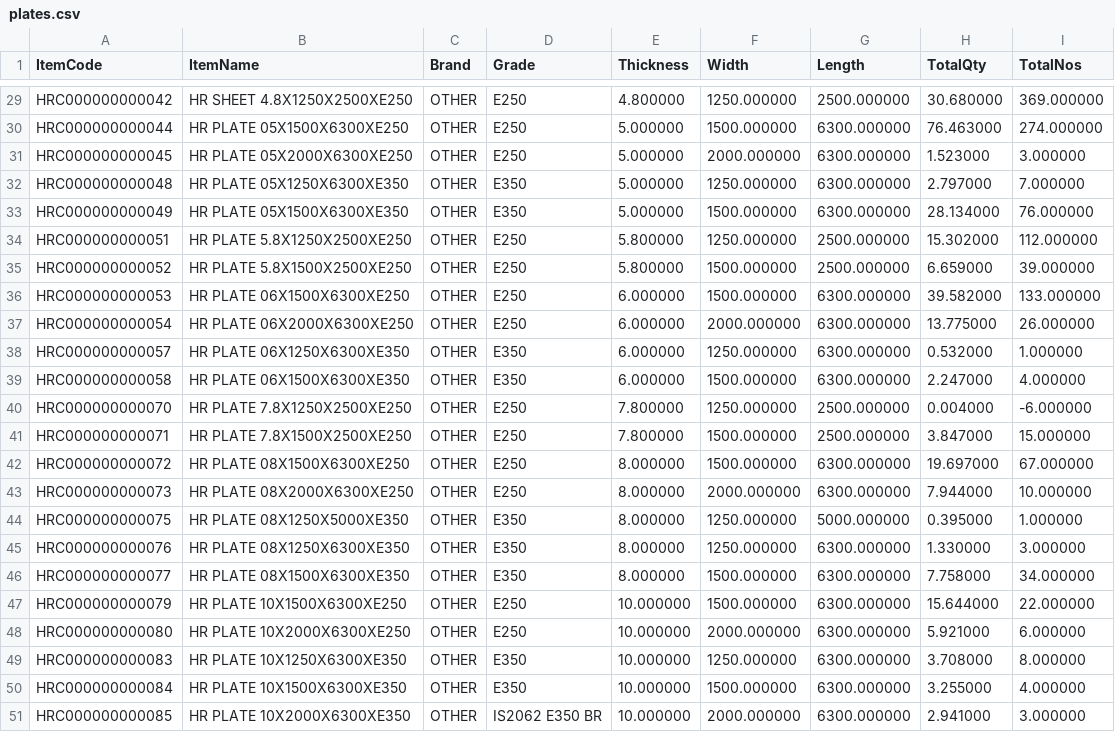
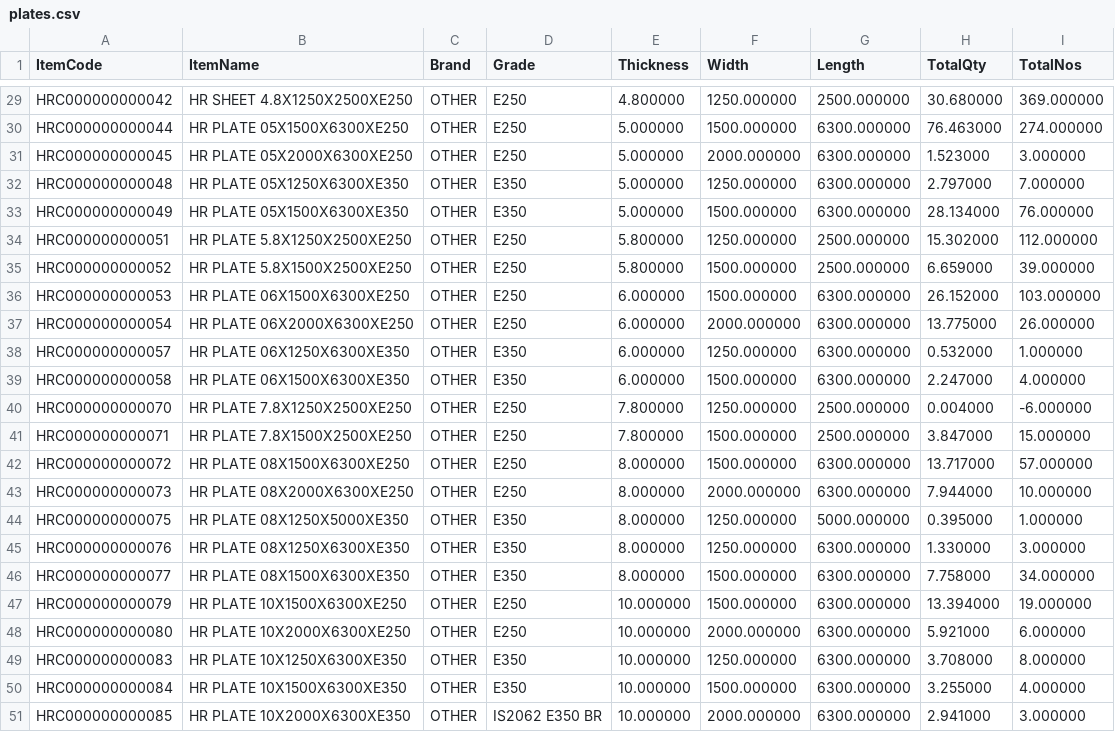
Before and after one commit to BSC23609/bsc-stock-data, a CSV file: plates.csv, drawn as a sheet; only a part is shown, gaps mark what is left out.

```diff
--- a/plates.csv
+++ b/plates.csv
@@ -35,3 +35,3 @@
 "HRC000000000052","HR PLATE 5.8X1500X2500XE250","OTHER","E250","5.800000","1500.000000","2500.000000","6.659000","39.000000"
-"HRC000000000053","HR PLATE 06X1500X6300XE250","OTHER","E250","6.000000","1500.000000","6300.000000","39.582000","133.000000"
+"HRC000000000053","HR PLATE 06X1500X6300XE250","OTHER","E250","6.000000","1500.000000","6300.000000","26.152000","103.000000"
 "HRC000000000054","HR PLATE 06X2000X6300XE250","OTHER","E250","6.000000","2000.000000","6300.000000","13.775000","26.000000"
@@ -41,3 +41,3 @@
 "HRC000000000071","HR PLATE 7.8X1500X2500XE250","OTHER","E250","7.800000","1500.000000","2500.000000","3.847000","15.000000"
-"HRC000000000072","HR PLATE 08X1500X6300XE250","OTHER","E250","8.000000","1500.000000","6300.000000","19.697000","67.000000"
+"HRC000000000072","HR PLATE 08X1500X6300XE250","OTHER","E250","8.000000","1500.000000","6300.000000","13.717000","57.000000"
 "HRC000000000073","HR PLATE 08X2000X6300XE250","OTHER","E250","8.000000","2000.000000","6300.000000","7.944000","10.000000"
@@ -46,3 +46,3 @@
 "HRC000000000077","HR PLATE 08X1500X6300XE350","OTHER","E350","8.000000","1500.000000","6300.000000","7.758000","34.000000"
-"HRC000000000079","HR PLATE 10X1500X6300XE250","OTHER","E250","10.000000","1500.000000","6300.000000","15.644000","22.000000"
+"HRC000000000079","HR PLATE 10X1500X6300XE250","OTHER","E250","10.000000","1500.000000","6300.000000","13.394000","19.000000"
 "HRC000000000080","HR PLATE 10X2000X6300XE250","OTHER","E250","10.000000","2000.000000","6300.000000","5.921000","6.000000"
```
Also changed, not shown: mis_stock.csv, 3 other files.
